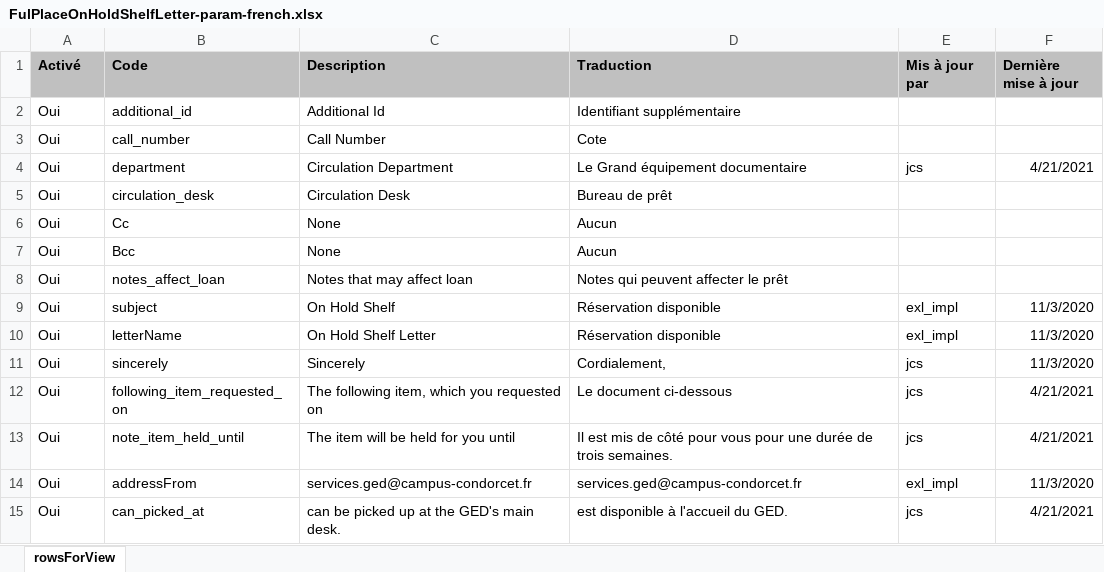
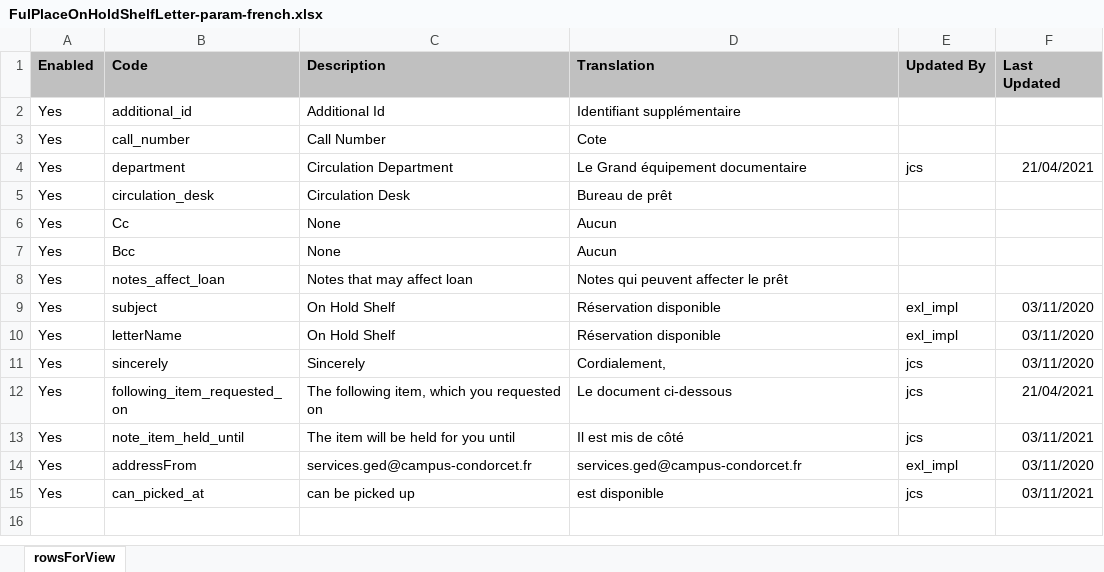
Before and after one commit to epcc-ged/LettersAlmaGED, an Excel workbook: FulPlaceOnHoldShelfLetter/FulPlaceOnHoldShelfLetter-param-french.xlsx, sheet rowsForView, drawn as a sheet; values as stored, in another font and other column widths than the file's, no borders; charts and pictures not drawn; the diff names each change by its address in the sheet, - before the commit and + after, or states it on an @@ line.

Commit message:
2021-11-03 JCS : mise à jour en vue de l'ouverture

```diff
--- a/FulPlaceOnHoldShelfLetter/FulPlaceOnHoldShelfLetter-param-french.xlsx (sheet rowsForView)
+++ b/FulPlaceOnHoldShelfLetter/FulPlaceOnHoldShelfLetter-param-french.xlsx (sheet rowsForView)
-A1: Activé
+A1: Enabled
-D1: Traduction
+D1: Translation
-E1: Mis à jour par
+E1: Updated By
-F1: Dernière mise à jour
+F1: Last Updated
-A2:A15 (Enabled): Oui
+A2:A15 (Enabled): Yes
-F4 (Last Updated): 4/21/2021
+F4 (Last Updated): 21/04/2021
-F9:F11 (Last Updated): 11/3/2020
+F9:F11 (Last Updated): 03/11/2020
-C10 (Description): On Hold Shelf Letter
+C10 (Description): On Hold Shelf
-F12 (Last Updated): 4/21/2021
+F12 (Last Updated): 21/04/2021
-D13 (Translation): Il est mis de côté pour vous pour une durée de trois semaines.
+D13 (Translation): Il est mis de côté
-F13 (Last Updated): 4/21/2021
+F13 (Last Updated): 03/11/2021
-F14 (Last Updated): 11/3/2020
+F14 (Last Updated): 03/11/2020
-C15 (Description): can be picked up at the GED's main desk.
+C15 (Description): can be picked up
-D15 (Translation): est disponible à l'accueil du GED.
+D15 (Translation): est disponible
-F15 (Last Updated): 4/21/2021
+F15 (Last Updated): 03/11/2021
```
Also changed, not shown: charts or pictures, 1 other file.
